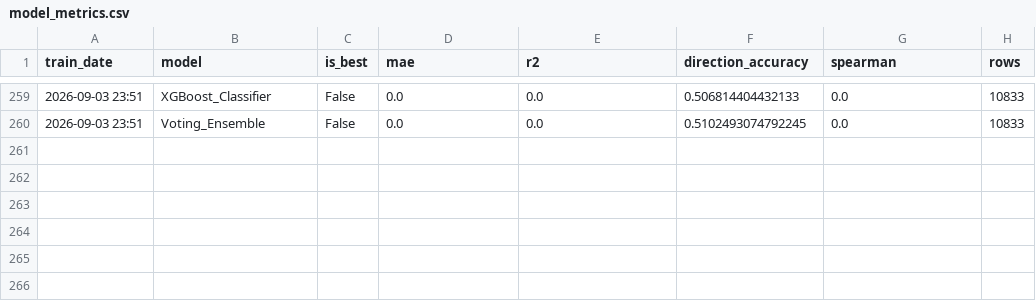
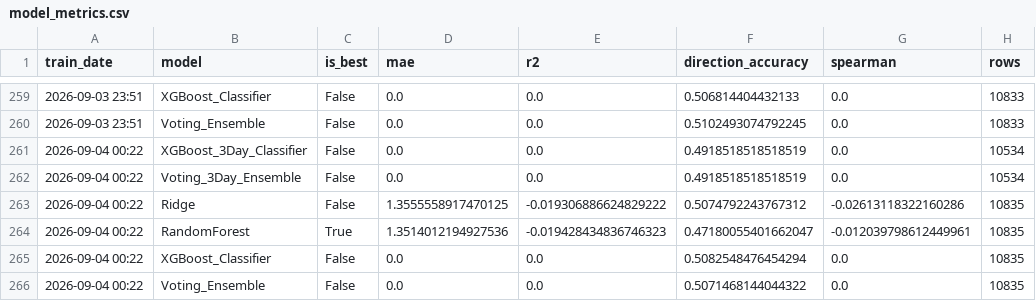
Before and after one commit to NGowthamKumar/Stock_Sentiment, a CSV file: data/modeling/model_metrics.csv, drawn as a sheet; only a part is shown, gaps mark what is left out.

```diff
--- a/data/modeling/model_metrics.csv
+++ b/data/modeling/model_metrics.csv
@@ -260 +260,7 @@ train_date,model,is_best,mae,r2,direction_accuracy,spearman,rows
 2026-09-03 23:51,Voting_Ensemble,False,0.0,0.0,0.5102493074792245,0.0,10833
+2026-09-04 00:22,XGBoost_3Day_Classifier,False,0.0,0.0,0.4918518518518519,0.0,10534
+2026-09-04 00:22,Voting_3Day_Ensemble,False,0.0,0.0,0.4918518518518519,0.0,10534
+2026-09-04 00:22,Ridge,False,1.3555558917470125,-0.019306886624829222,0.5074792243767312,-0.02613118322160286,10835
+2026-09-04 00:22,RandomForest,True,1.3514012194927536,-0.019428434836746323,0.47180055401662047,-0.012039798612449961,10835
+2026-09-04 00:22,XGBoost_Classifier,False,0.0,0.0,0.5082548476454294,0.0,10835
+2026-09-04 00:22,Voting_Ensemble,False,0.0,0.0,0.5071468144044322,0.0,10835
```
Also changed, not shown: data/ensemble_signals.csv, data/predictions_nextday.csv, 13 other files.
